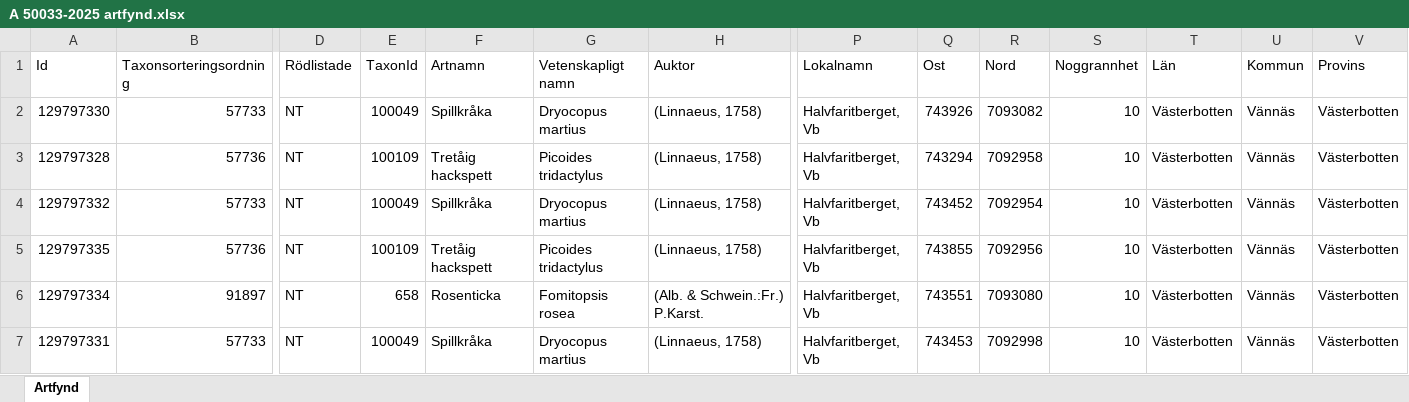
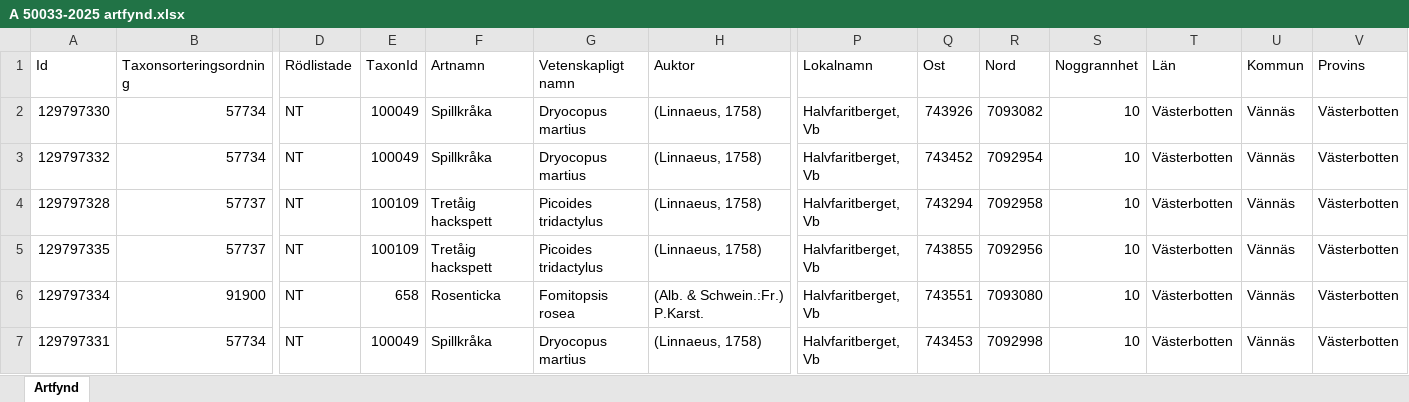
Before and after one commit to klasma/Logging_2460, an Excel workbook: artfynd/A 50033-2025 artfynd.xlsx, sheet Artfynd, drawn as a sheet; only a part is shown, gaps mark what is left out; values as stored, in another font and other column widths than the file's, no borders; removed rows and columns are numbered as before the commit, all else as after; rows hold the shown columns only; the diff names each change by its address in the sheet, - before the commit and + after, or states it on an @@ line.

```diff
--- a/artfynd/A 50033-2025 artfynd.xlsx (sheet Artfynd)
+++ b/artfynd/A 50033-2025 artfynd.xlsx (sheet Artfynd)
-B2 (Taxonsorteringsordning): 57733
+B2 (Taxonsorteringsordning): 57734
+row 3: 129797332 | 57734 | NT | 100049 | Spillkråka | Dryocopus martius | (Linnaeus, 1758) | Halvfaritberget, Vb | 743452 | 7092954 | 10 | Västerbotten | Vännäs | Västerbotten
-B4 (Taxonsorteringsordning): 57736
+B4 (Taxonsorteringsordning): 57737
-row 4: 129797332 | 57733 | NT | 100049 | Spillkråka | Dryocopus martius | (Linnaeus, 1758) | Halvfaritberget, Vb | 743452 | 7092954 | 10 | Västerbotten | Vännäs | Västerbotten
-B5 (Taxonsorteringsordning): 57736
+B5 (Taxonsorteringsordning): 57737
-B6 (Taxonsorteringsordning): 91897
+B6 (Taxonsorteringsordning): 91900
-B7 (Taxonsorteringsordning): 57733
+B7 (Taxonsorteringsordning): 57734
```
Also changed, not shown: artfynd/A 19776-2025 artfynd.xlsx, artfynd/A 21711-2025 artfynd.xlsx, 45 other files.
